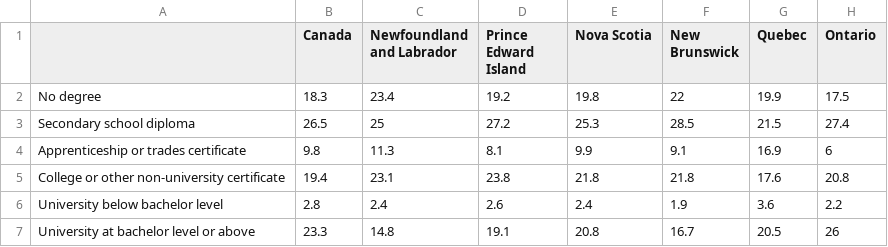
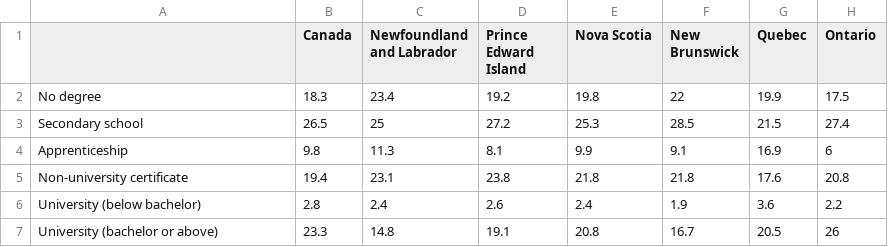
Before and after one commit to brianvansteen/dataVisualizations.github.io, a CSV file: data/education/Canada.csv, drawn as a sheet; only a part is shown; the diff names each change by its address in the sheet, - before the commit and + after, or states it on an @@ line.

```diff
--- a/data/education/Canada.csv
+++ b/data/education/Canada.csv
-A3: Secondary school diploma
+A3: Secondary school
-A4: Apprenticeship or trades certificate
+A4: Apprenticeship
-A5: College or other non-university certificate
+A5: Non-university certificate
-A6: University below bachelor level
+A6: University (below bachelor)
-A7: University at bachelor level or above
+A7: University (bachelor or above)
```
Also changed, not shown: 5 other files.
